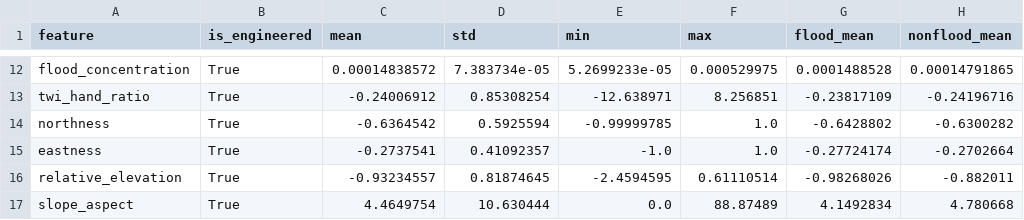
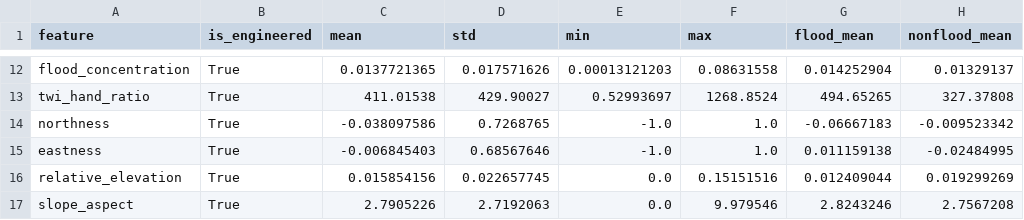
Before and after one commit to PajiiMarr/abenida_backend, a CSV file: outputs/phase2/feature_statistics_engineered.csv, drawn as a sheet; only a part is shown, gaps mark what is left out; the diff covers the shown part only; the diff names each change by its address in the sheet, - before the commit and + after, or states it on an @@ line.

```diff
--- a/outputs/phase2/feature_statistics_engineered.csv
+++ b/outputs/phase2/feature_statistics_engineered.csv
-C12 (mean): 0.00014838572
+C12 (mean): 0.0137721365
-D12 (std): 7.383734e-05
+D12 (std): 0.017571626
-E12 (min): 5.2699233e-05
+E12 (min): 0.00013121203
-F12 (max): 0.000529975
+F12 (max): 0.08631558
-G12 (flood_mean): 0.0001488528
+G12 (flood_mean): 0.014252904
-H12 (nonflood_mean): 0.00014791865
+H12 (nonflood_mean): 0.01329137
-C13 (mean): -0.24006912
+C13 (mean): 411.01538
-D13 (std): 0.85308254
+D13 (std): 429.90027
-E13 (min): -12.638971
+E13 (min): 0.52993697
-F13 (max): 8.256851
+F13 (max): 1268.8524
-G13 (flood_mean): -0.23817109
+G13 (flood_mean): 494.65265
-H13 (nonflood_mean): -0.24196716
+H13 (nonflood_mean): 327.37808
-C14 (mean): -0.6364542
+C14 (mean): -0.038097586
-D14 (std): 0.5925594
+D14 (std): 0.7268765
-E14 (min): -0.99999785
+E14 (min): -1.0
-G14 (flood_mean): -0.6428802
+G14 (flood_mean): -0.06667183
-H14 (nonflood_mean): -0.6300282
+H14 (nonflood_mean): -0.009523342
-C15 (mean): -0.2737541
+C15 (mean): -0.006845403
-D15 (std): 0.41092357
+D15 (std): 0.68567646
-G15 (flood_mean): -0.27724174
+G15 (flood_mean): 0.011159138
-H15 (nonflood_mean): -0.2702664
+H15 (nonflood_mean): -0.02484995
-C16 (mean): -0.93234557
+C16 (mean): 0.015854156
-D16 (std): 0.81874645
+D16 (std): 0.022657745
-E16 (min): -2.4594595
+E16 (min): 0.0
-F16 (max): 0.61110514
+F16 (max): 0.15151516
-G16 (flood_mean): -0.98268026
+G16 (flood_mean): 0.012409044
-H16 (nonflood_mean): -0.882011
+H16 (nonflood_mean): 0.019299269
-C17 (mean): 4.4649754
+C17 (mean): 2.7905226
-D17 (std): 10.630444
+D17 (std): 2.7192063
-F17 (max): 88.87489
+F17 (max): 9.979546
-G17 (flood_mean): 4.1492834
+G17 (flood_mean): 2.8243246
-H17 (nonflood_mean): 4.780668
+H17 (nonflood_mean): 2.7567208
```
Also changed, not shown: 123 edited cells elsewhere in this file, outputs/phase2/sample_points/sample_points.csv, outputs/phase3/model_comparison.csv, 24 other files.
